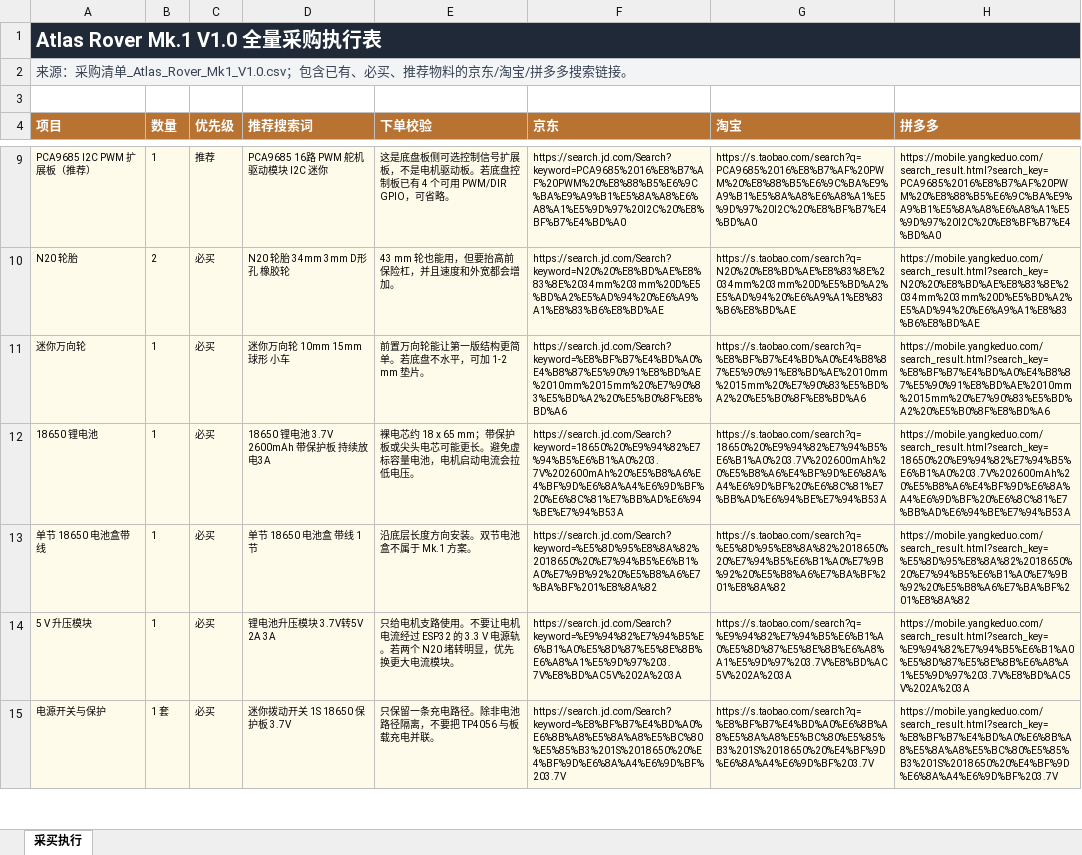
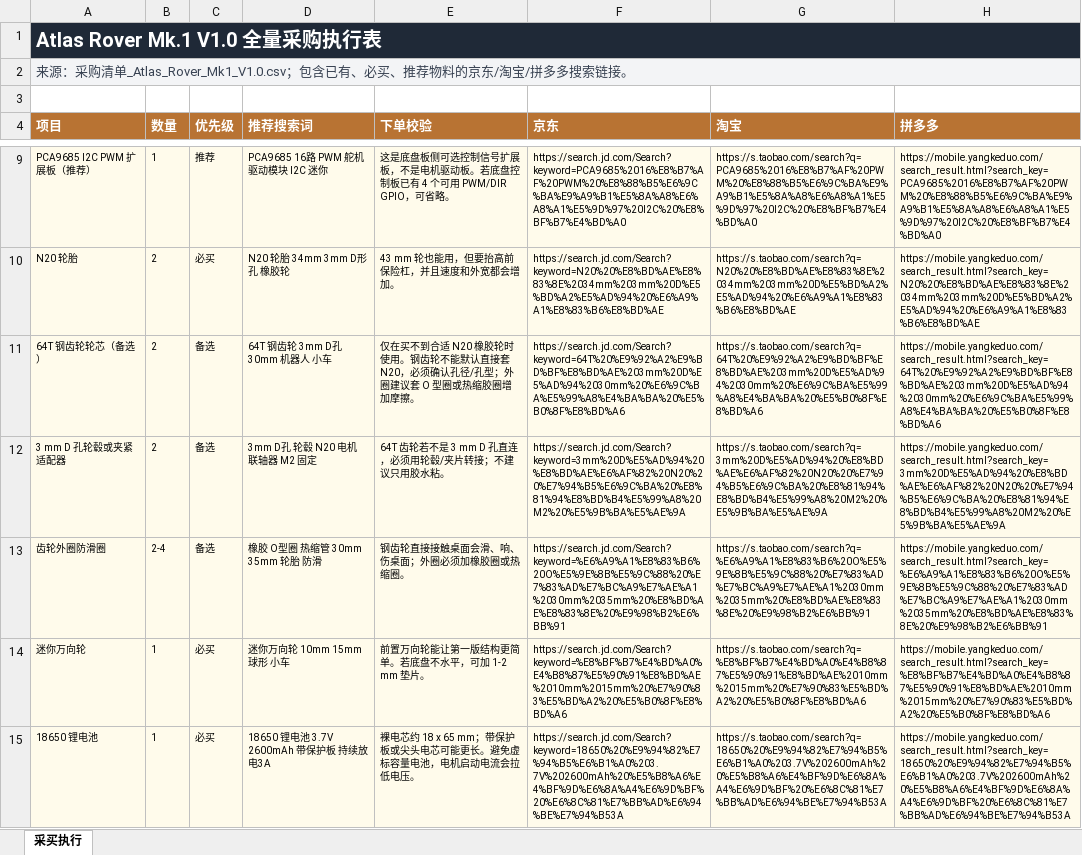
Before and after one commit to davidwang960707-gpu/atlas-rover-mk1, an Excel workbook: Atlas_Rover_Mk1_制造图纸包_V1.0/采购执行表_Atlas_Rover_Mk1_V1.0.xlsx, sheet 采买执行, drawn as a sheet; only a part is shown, gaps mark what is left out; the shorter side is filled out with more unchanged rows; values as stored, in another font and other column widths than the file's, no borders; the diff names each change by its address in the sheet, - before the commit and + after, or states it on an @@ line.

```diff
--- a/Atlas_Rover_Mk1_制造图纸包_V1.0/采购执行表_Atlas_Rover_Mk1_V1.0.xlsx (sheet 采买执行)
+++ b/Atlas_Rover_Mk1_制造图纸包_V1.0/采购执行表_Atlas_Rover_Mk1_V1.0.xlsx (sheet 采买执行)
+row 11: 64T 钢齿轮轮芯（备选） | 2 | 备选 | 64T 钢齿轮 3mm D孔 30mm 机器人 小车 | 仅在买不到合适 N20 橡胶轮时使用。钢齿轮不能默认直接套 N20，必须确认孔径/孔型；外圈建议套 O 型圈或热缩胶圈增加摩擦。 | https://search.jd.com/Search?keyword=64T%20%E9%92%A2%E9%BD%BF%E8%BD%AE%203mm%20D%E5%AD%94%2030mm%20%E6%9C%BA%E5%99%A8%E4%BA%BA%20%E5%B0%8F%E8%BD%A6 | https://s.taobao.com/search?q=64T%20%E9%92%A2%E9%BD%BF%E8%BD%AE%203mm%20D%E5%AD%94%2030mm%20%E6%9C%BA%E5%99%A8%E4%BA%BA%20%E5%B0%8F%E8%BD%A6 | https://mobile.yangkeduo.com/search_result.html?search_key=64T%20%E9%92%A2%E9%BD%BF%E8%BD%AE%203mm%20D%E5%AD%94%2030mm%20%E6%9C%BA%E5%99%A8%E4%BA%BA%20%E5%B0%8F%E8%BD%A6
+row 12: 3 mm D 孔轮毂或夹紧适配器 | 2 | 备选 | 3mm D孔 轮毂 N20 电机 联轴器 M2 固定 | 64T 齿轮若不是 3 mm D 孔直连，必须用轮毂/夹片转接；不建议只用胶水粘。 | https://search.jd.com/Search?keyword=3mm%20D%E5%AD%94%20%E8%BD%AE%E6%AF%82%20N20%20%E7%94%B5%E6%9C%BA%20%E8%81%94%E8%BD%B4%E5%99%A8%20M2%20%E5%9B%BA%E5%AE%9A | https://s.taobao.com/search?q=3mm%20D%E5%AD%94%20%E8%BD%AE%E6%AF%82%20N20%20%E7%94%B5%E6%9C%BA%20%E8%81%94%E8%BD%B4%E5%99%A8%20M2%20%E5%9B%BA%E5%AE%9A | https://mobile.yangkeduo.com/search_result.html?search_key=3mm%20D%E5%AD%94%20%E8%BD%AE%E6%AF%82%20N20%20%E7%94%B5%E6%9C%BA%20%E8%81%94%E8%BD%B4%E5%99%A8%20M2%20%E5%9B%BA%E5%AE%9A
+row 13: 齿轮外圈防滑圈 | 2-4 | 备选 | 橡胶 O型圈 热缩管 30mm 35mm 轮胎 防滑 | 钢齿轮直接接触桌面会滑、响、伤桌面；外圈必须加橡胶圈或热缩圈。 | https://search.jd.com/Search?keyword=%E6%A9%A1%E8%83%B6%20O%E5%9E%8B%E5%9C%88%20%E7%83%AD%E7%BC%A9%E7%AE%A1%2030mm%2035mm%20%E8%BD%AE%E8%83%8E%20%E9%98%B2%E6%BB%91 | https://s.taobao.com/search?q=%E6%A9%A1%E8%83%B6%20O%E5%9E%8B%E5%9C%88%20%E7%83%AD%E7%BC%A9%E7%AE%A1%2030mm%2035mm%20%E8%BD%AE%E8%83%8E%20%E9%98%B2%E6%BB%91 | https://mobile.yangkeduo.com/search_result.html?search_key=%E6%A9%A1%E8%83%B6%20O%E5%9E%8B%E5%9C%88%20%E7%83%AD%E7%BC%A9%E7%AE%A1%2030mm%2035mm%20%E8%BD%AE%E8%83%8E%20%E9%98%B2%E6%BB%91
```
Also changed, not shown: 12 other files.
